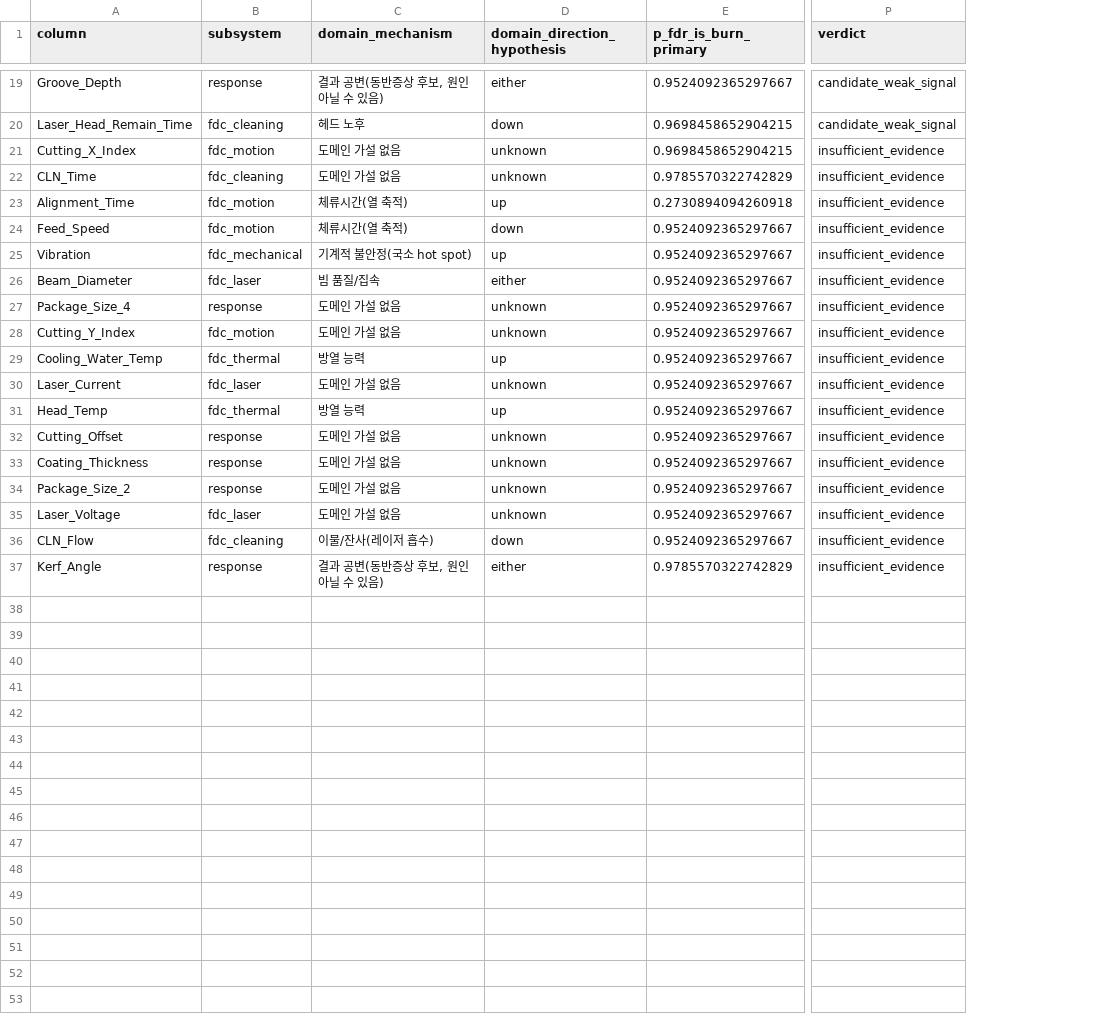
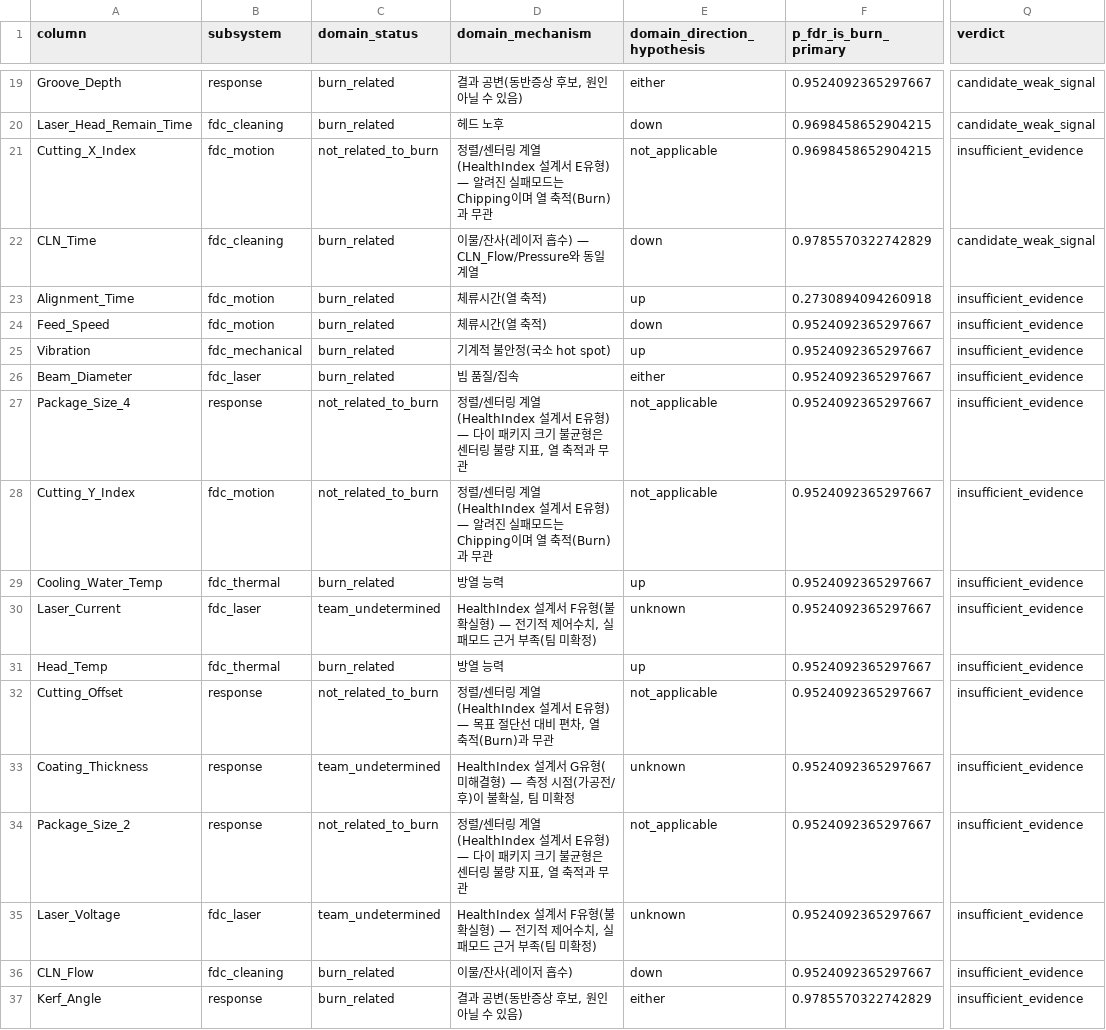
Before and after one commit to Mango-Orange-smoothie/SKSuniC_14th, a CSV file: 26.07.30_2001_Goal2_BURN_유효인자_분석/04_burn_influence_factors_final.csv, drawn as a sheet; only a part is shown, gaps mark what is left out; addresses are those after the commit; the diff covers the shown part only; the diff names each change by its address in the sheet, - before the commit and + after, or states it on an @@ line.

```diff
--- a/26.07.30_2001_Goal2_BURN_유효인자_분석/04_burn_influence_factors_final.csv
+++ b/26.07.30_2001_Goal2_BURN_유효인자_분석/04_burn_influence_factors_final.csv
+column C (domain_status), rows 19-37: burn_related | burn_related | not_related_to_burn | burn_related | burn_related | burn_related | burn_related | burn_related | not_related_to_burn | not_related_to_burn | burn_related | team_undetermined | burn_related | not_related_to_burn | team_undetermined | not_related_to_burn | team_undetermined | burn_related | burn_related
-D21 (domain_mechanism): 도메인 가설 없음
+D21 (domain_mechanism): 정렬/센터링 계열(HealthIndex 설계서 E유형) — 알려진 실패모드는 Chipping이며 열 축적(Burn)과 무관
-E21 (domain_direction_hypothesis): unknown
+E21 (domain_direction_hypothesis): not_applicable
-D22 (domain_mechanism): 도메인 가설 없음
+D22 (domain_mechanism): 이물/잔사(레이저 흡수) — CLN_Flow/Pressure와 동일 계열
-E22 (domain_direction_hypothesis): unknown
+E22 (domain_direction_hypothesis): down
-Q22 (verdict): insufficient_evidence
+Q22 (verdict): candidate_weak_signal
-D27 (domain_mechanism): 도메인 가설 없음
+D27 (domain_mechanism): 정렬/센터링 계열(HealthIndex 설계서 E유형) — 다이 패키지 크기 불균형은 센터링 불량 지표, 열 축적과 무관
-E27:E28 (domain_direction_hypothesis): unknown
+E27:E28 (domain_direction_hypothesis): not_applicable
-D28 (domain_mechanism): 도메인 가설 없음
+D28 (domain_mechanism): 정렬/센터링 계열(HealthIndex 설계서 E유형) — 알려진 실패모드는 Chipping이며 열 축적(Burn)과 무관
-D30 (domain_mechanism): 도메인 가설 없음
+D30 (domain_mechanism): HealthIndex 설계서 F유형(불확실형) — 전기적 제어수치, 실패모드 근거 부족(팀 미확정)
-D32 (domain_mechanism): 도메인 가설 없음
+D32 (domain_mechanism): 정렬/센터링 계열(HealthIndex 설계서 E유형) — 목표 절단선 대비 편차, 열 축적(Burn)과 무관
-E32 (domain_direction_hypothesis): unknown
+E32 (domain_direction_hypothesis): not_applicable
-D33 (domain_mechanism): 도메인 가설 없음
+D33 (domain_mechanism): HealthIndex 설계서 G유형(미해결형) — 측정 시점(가공전/후)이 불확실, 팀 미확정
-D34 (domain_mechanism): 도메인 가설 없음
+D34 (domain_mechanism): 정렬/센터링 계열(HealthIndex 설계서 E유형) — 다이 패키지 크기 불균형은 센터링 불량 지표, 열 축적과 무관
-E34 (domain_direction_hypothesis): unknown
+E34 (domain_direction_hypothesis): not_applicable
-D35 (domain_mechanism): 도메인 가설 없음
+D35 (domain_mechanism): HealthIndex 설계서 F유형(불확실형) — 전기적 제어수치, 실패모드 근거 부족(팀 미확정)
```
Also changed, not shown: 8 edited cells elsewhere in this file, 3 other files.
